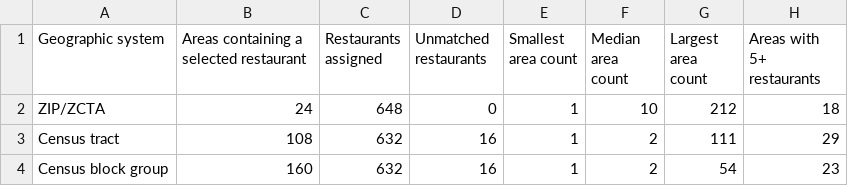
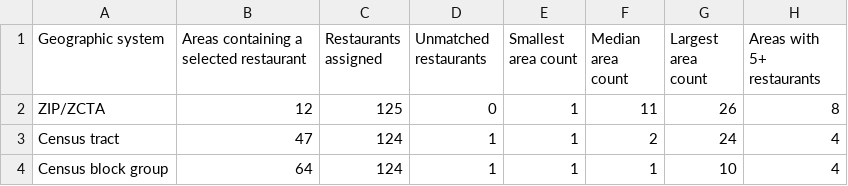
Before and after one commit to adithiv3/yelp-new-orleans-project, a CSV file: figures/geography_comparison.csv, drawn as a sheet.

```diff
--- a/figures/geography_comparison.csv
+++ b/figures/geography_comparison.csv
@@ -1,4 +1,4 @@
 Geographic system,Areas containing a selected restaurant,Restaurants assigned,Unmatched restaurants,Smallest area count,Median area count,Largest area count,Areas with 5+ restaurants
-ZIP/ZCTA,24,648,0,1,10,212,18
-Census tract,108,632,16,1,2,111,29
-Census block group,160,632,16,1,2,54,23
+ZIP/ZCTA,12,125,0,1,11,26,8
+Census tract,47,124,1,1,2,24,4
+Census block group,64,124,1,1,1,10,4
```
Also changed, not shown: 19 other files.
